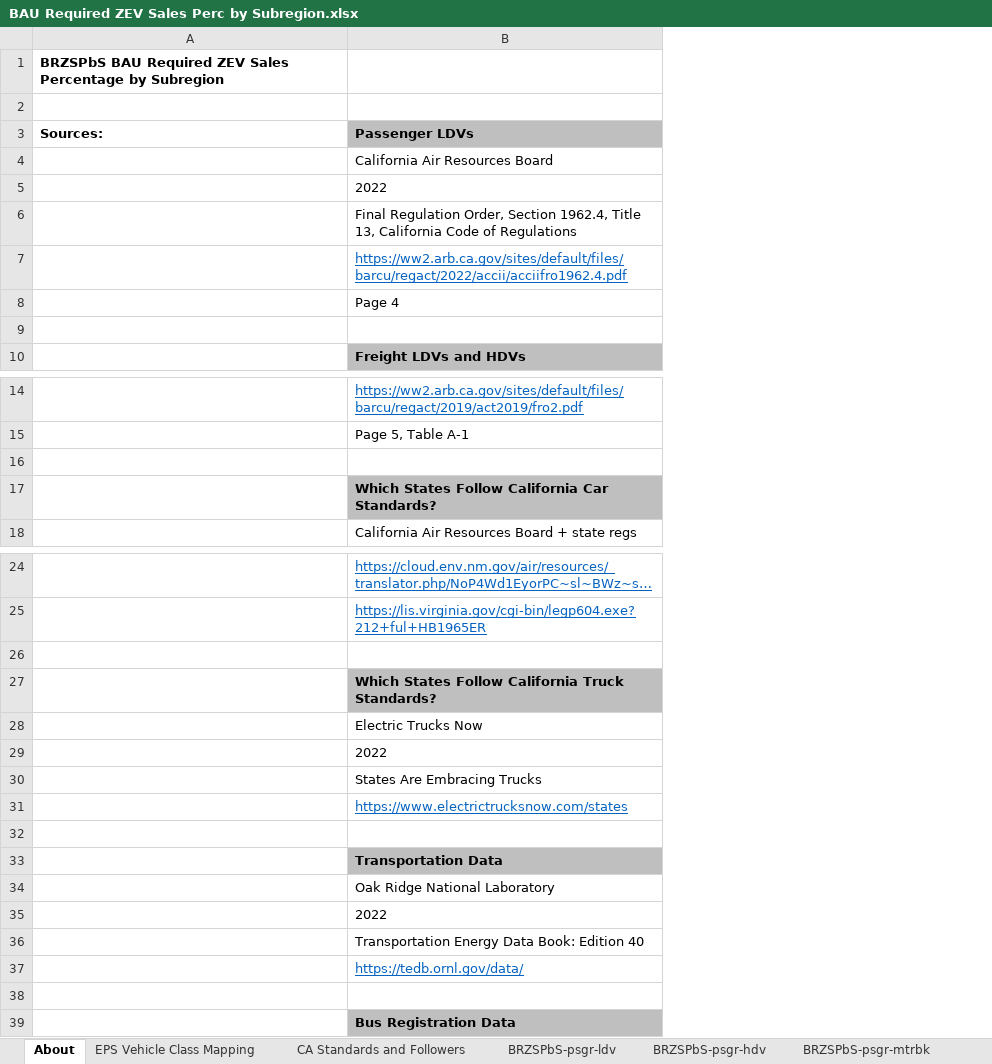
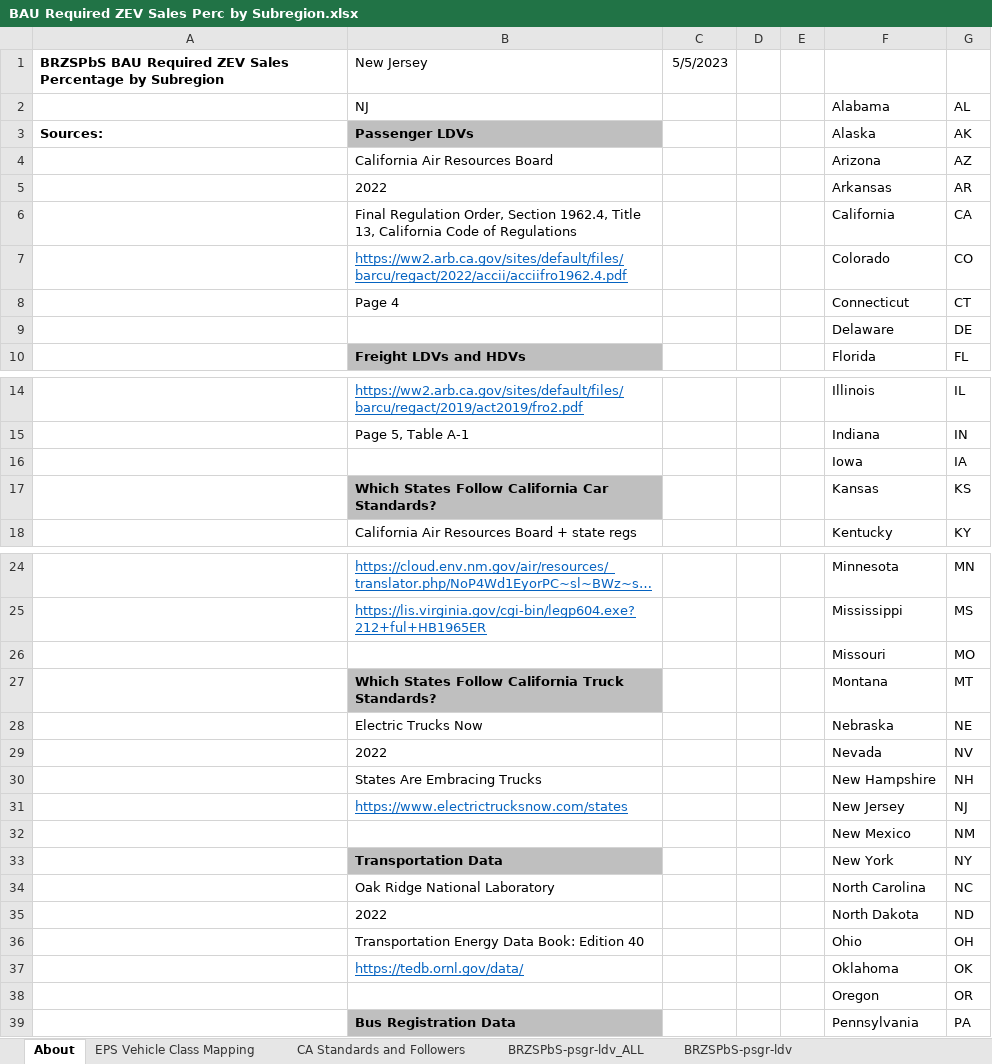
Before and after one commit to EnergyInnovation/eps-newjersey, an Excel workbook: InputData/trans/BRZSPbS/BAU Required ZEV Sales Perc by Subregion.xlsx, sheet About, drawn as a sheet; only a part is shown, gaps mark what is left out; long unchanged cells end in …; values as stored, in another font and other column widths than the file's, no borders; the diff covers the shown part only; the diff names each change by its address in the sheet, - before the commit and + after, or states it on an @@ line.

```diff
--- a/InputData/trans/BRZSPbS/BAU Required ZEV Sales Perc by Subregion.xlsx (sheet About)
+++ b/InputData/trans/BRZSPbS/BAU Required ZEV Sales Perc by Subregion.xlsx (sheet About)
+sheet tab: BRZSPbS-psgr-ldv_ALL
+column C, row 1: 5/5/2023
+column D, empty
+column E, empty
+column F, rows 2-10: Alabama | Alaska | Arizona | Arkansas | California | Colorado | Connecticut | Delaware | Florida; rows 14-18: Illinois | Indiana | Iowa | Kansas | Kentucky; rows 24-39: Minnesota | Mississippi | Missouri | Montana | Nebraska | Nevada | New Hampshire | New Jersey | New Mexico | New York | North Carolina | North Dakota | Ohio | Oklahoma | Oregon | Pennsylvania
+column G, rows 2-10: AL | AK | AZ | AR | CA | CO | CT | DE | FL; rows 14-18: IL | IN | IA | KS | KY; rows 24-39: MN | MS | MO | MT | NE | NV | NH | NJ | NM | NY | NC | ND | OH | OK | OR | PA
-B1: (empty)
+B1: New Jersey
-row 2: (empty)
+row 2:  | NJ |  |  |  | Alabama | AL
-row 9: (empty)
+row 9:  |  |  |  |  | Delaware | DE
-row 16: (empty)
+row 16:  |  |  |  |  | Iowa | IA
-row 26: (empty)
+row 26:  |  |  |  |  | Missouri | MO
-row 32: (empty)
+row 32:  |  |  |  |  | New Mexico | NM
-row 38: (empty)
+row 38:  |  |  |  |  | Oregon | OR
```
Also changed, not shown: 4 edited cells elsewhere in this sheet, sheet CA Standards and Followers, sheet BRZSPbS-frgt-hdv, sheet BRZSPbS-psgr-hdv, sheet BRZSPbS-frgt-ldv, other sheet tabs, formulas that keep their value, InputData/trans/BESP/BAU EV Subsidy Perc.xlsx, InputData/trans/BPHEVSP/BAU PHEV Subsidy Perc.xlsx, 29 other files.
